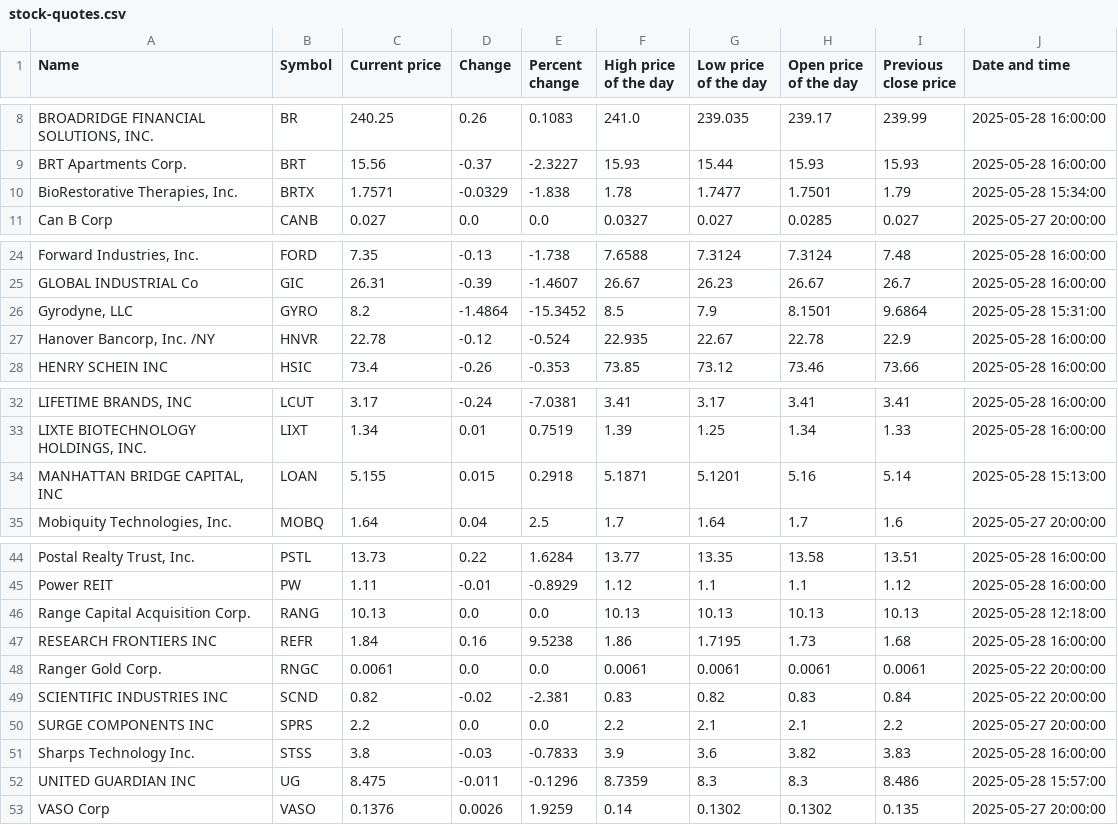
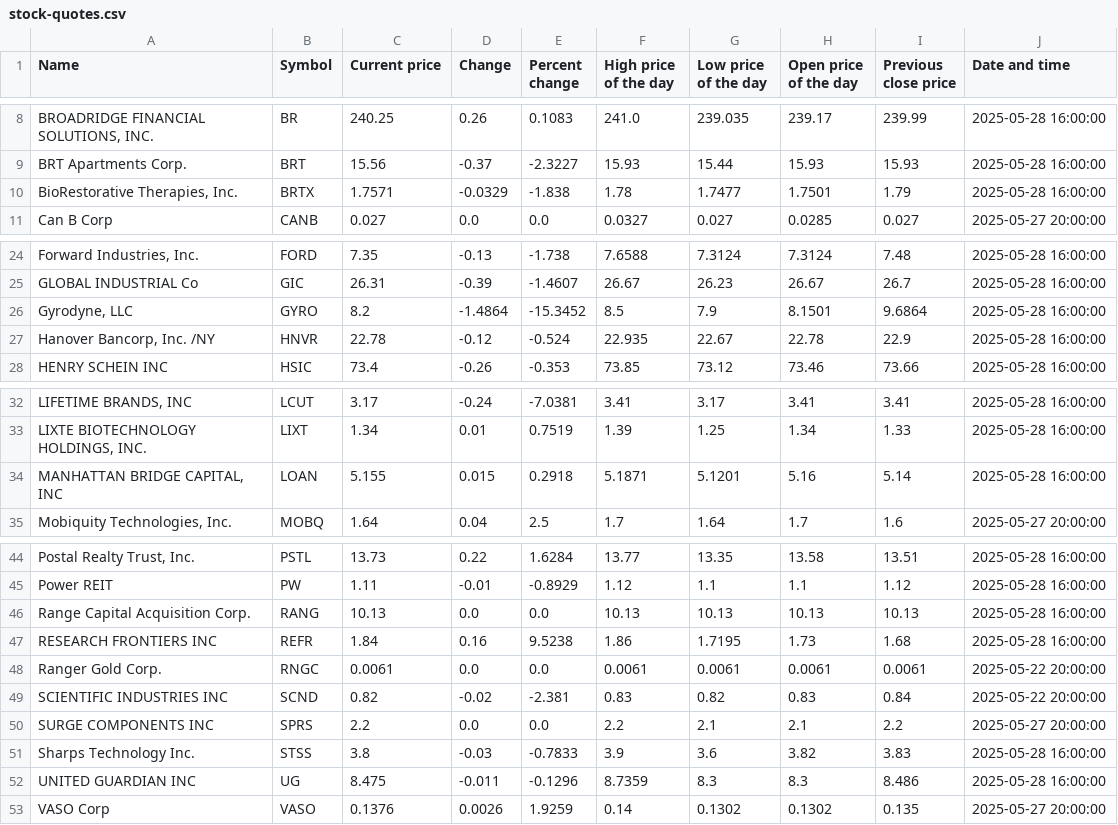
Before and after one commit to ariellemartinez/long-island-stock-quotes, a CSV file: csv/stock-quotes.csv, drawn as a sheet; only a part is shown, gaps mark what is left out; the diff names each change by its address in the sheet, - before the commit and + after, or states it on an @@ line.

```diff
--- a/csv/stock-quotes.csv
+++ b/csv/stock-quotes.csv
-J10 (Date and time): 2025-05-28 15:34:00
+J10 (Date and time): 2025-05-28 16:00:00
-J26 (Date and time): 2025-05-28 15:31:00
+J26 (Date and time): 2025-05-28 16:00:00
-J34 (Date and time): 2025-05-28 15:13:00
+J34 (Date and time): 2025-05-28 16:00:00
-J46 (Date and time): 2025-05-28 12:18:00
+J46 (Date and time): 2025-05-28 16:00:00
-J52 (Date and time): 2025-05-28 15:57:00
+J52 (Date and time): 2025-05-28 16:00:00
```
